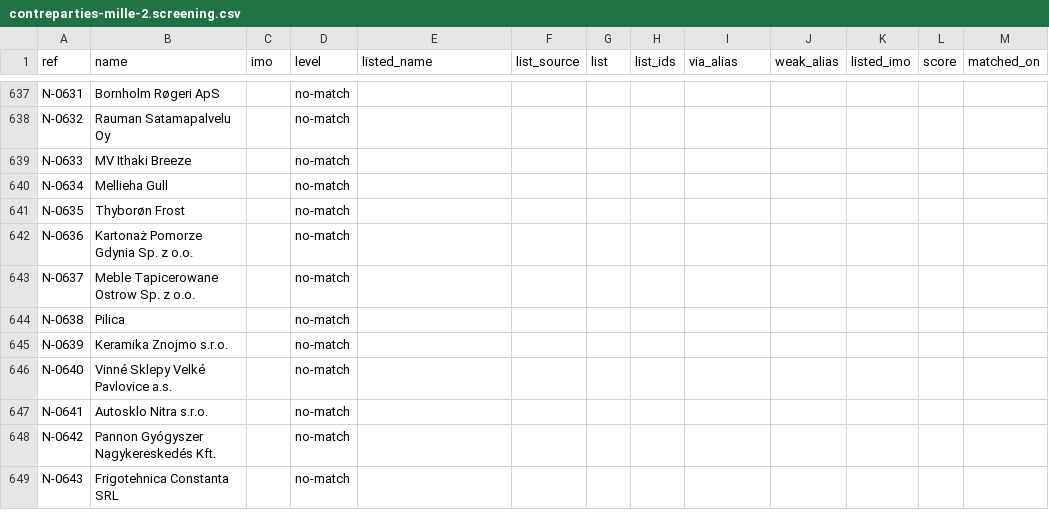
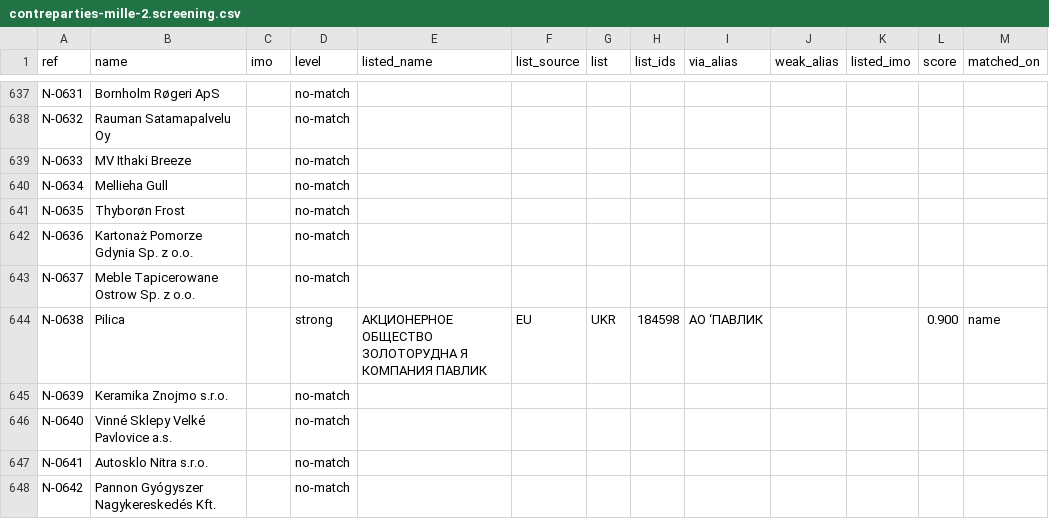
Before and after one commit to ArslaneSempai-ui/crusetra-screening, a CSV file: exemple/contreparties-mille-2.screening.csv, drawn as a sheet; only a part is shown, gaps mark what is left out; the shorter side is filled out with more unchanged rows.

```diff
--- a/exemple/contreparties-mille-2.screening.csv
+++ b/exemple/contreparties-mille-2.screening.csv
@@ -643,3 +643,3 @@ N-0636,Kartonaż Pomorze Gdynia Sp. z o.o.,,no-match,,,,,,,,,
 N-0637,Meble Tapicerowane Ostrow Sp. z o.o.,,no-match,,,,,,,,,
-N-0638,Pilica,,no-match,,,,,,,,,
+N-0638,Pilica,,strong,АКЦИОНЕРНОЕ  ОБЩЕСТВО  ЗОЛОТОРУДНА Я КОМПАНИЯ  ПАВЛИК,EU,UKR,184598,АО ‘ПАВЛИК,,,0.900,name
 N-0639,Keramika Znojmo s.r.o.,,no-match,,,,,,,,,
```
Also changed, not shown: exemple/contreparties-mille.screening.csv, 10 other files.
